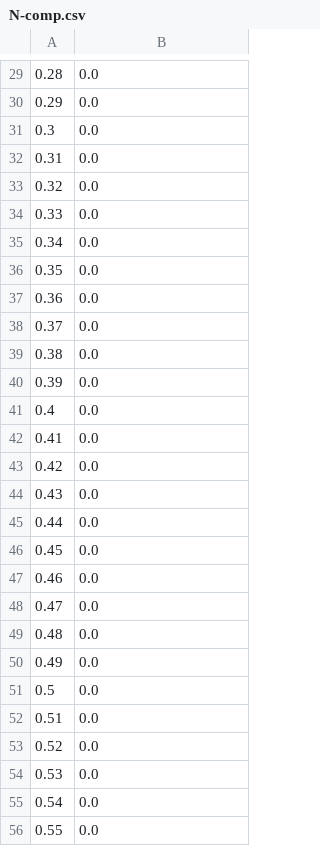
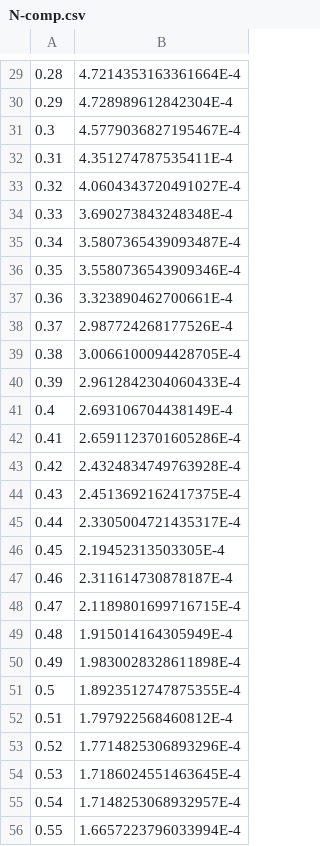
Before and after one commit to Yuta-Iwase/Network, a CSV file: caida/N-comp.csv, drawn as a sheet; only a part is shown, gaps mark what is left out; the diff covers the shown part only.

```diff
--- a/caida/N-comp.csv
+++ b/caida/N-comp.csv
@@ -29,28 +29,28 @@
-0.28,0.0
-0.29,0.0
-0.3,0.0
-0.31,0.0
-0.32,0.0
-0.33,0.0
-0.34,0.0
-0.35,0.0
-0.36,0.0
-0.37,0.0
-0.38,0.0
-0.39,0.0
-0.4,0.0
-0.41,0.0
-0.42,0.0
-0.43,0.0
-0.44,0.0
-0.45,0.0
-0.46,0.0
-0.47,0.0
-0.48,0.0
-0.49,0.0
-0.5,0.0
-0.51,0.0
-0.52,0.0
-0.53,0.0
-0.54,0.0
-0.55,0.0
+0.28,4.7214353163361664E-4
+0.29,4.728989612842304E-4
+0.3,4.5779036827195467E-4
+0.31,4.351274787535411E-4
+0.32,4.0604343720491027E-4
+0.33,3.690273843248348E-4
+0.34,3.5807365439093487E-4
+0.35,3.5580736543909346E-4
+0.36,3.323890462700661E-4
+0.37,2.987724268177526E-4
+0.38,3.0066100094428705E-4
+0.39,2.9612842304060433E-4
+0.4,2.693106704438149E-4
+0.41,2.6591123701605286E-4
+0.42,2.4324834749763928E-4
+0.43,2.4513692162417375E-4
+0.44,2.3305004721435317E-4
+0.45,2.19452313503305E-4
+0.46,2.311614730878187E-4
+0.47,2.1189801699716715E-4
+0.48,1.915014164305949E-4
+0.49,1.9830028328611898E-4
+0.5,1.8923512747875355E-4
+0.51,1.797922568460812E-4
+0.52,1.7714825306893296E-4
+0.53,1.7186024551463645E-4
+0.54,1.7148253068932957E-4
+0.55,1.6657223796033994E-4
```
Also changed, not shown: 72 edited cells elsewhere in this file, caida/D-comp.csv, caida/DI-comp.csv, 4 other files.
